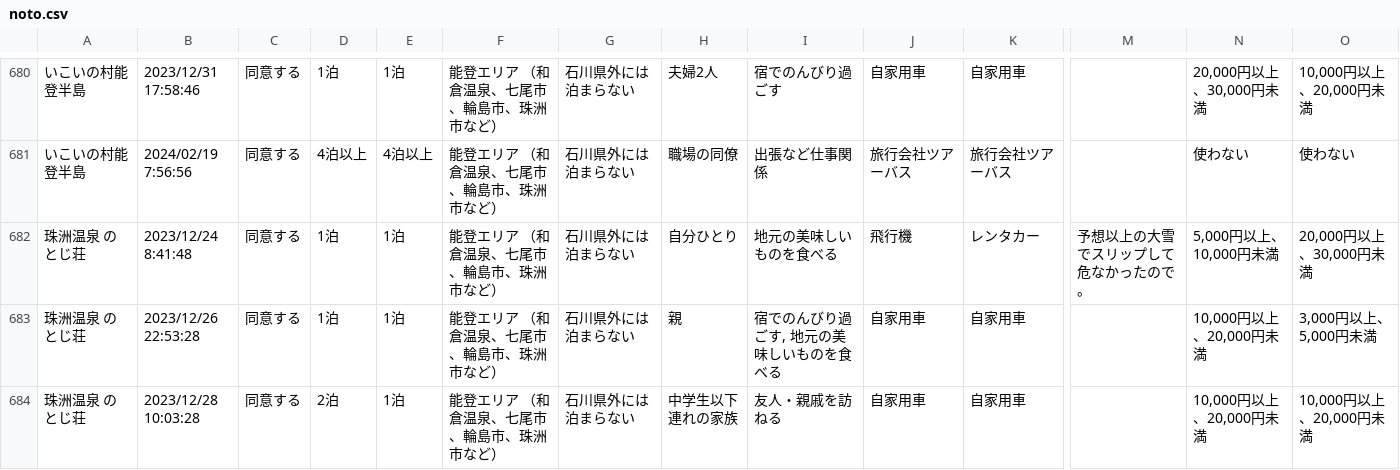
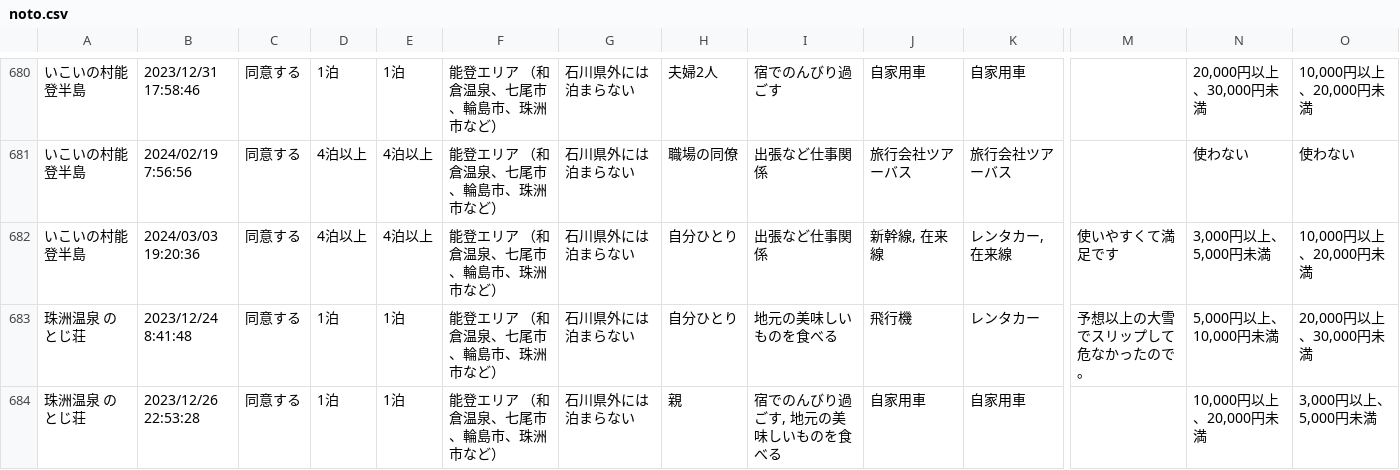
Before and after one commit to code4fukui/ishikawa-kanko-survey, a CSV file: noto.csv, drawn as a sheet; only a part is shown, gaps mark what is left out; the shorter side is filled out with more unchanged rows; rows hold the shown columns only; the diff names each change by its address in the sheet, - before the commit and + after, or states it on an @@ line.

Commit message:
update data

```diff
--- a/noto.csv
+++ b/noto.csv
+row 682: いこいの村能登半島 | 2024/03/03 19:20:36 | 同意する | 4泊以上 | 4泊以上 | 能登エリア （和倉温泉、七尾市、輪島市、珠洲市など） | 石川県外には泊まらない | 自分ひとり | 出張など仕事関係 | 新幹線, 在来線 | レンタカー, 在来線 | 使いやすくて満足です | 3,000円以上、5,000円未満 | 10,000円以上、20,000円未満
```
Also changed, not shown: 3 other files.
